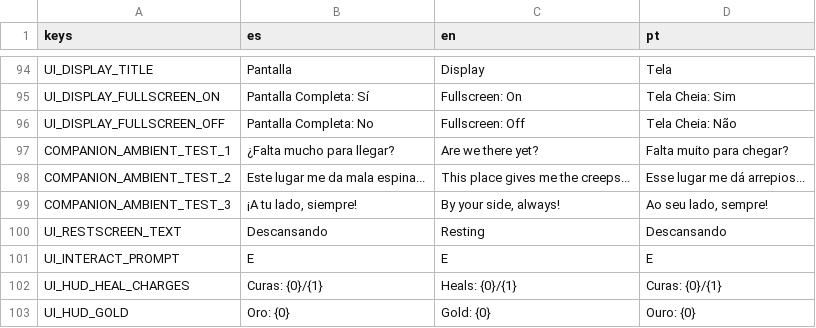
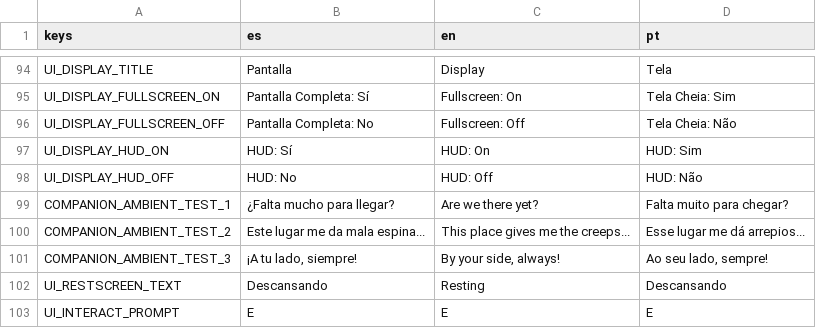
Before and after one commit to delfabroleandroezequiel-dotcom/videojogo, a CSV file: resources/localization/strings.csv, drawn as a sheet; only a part is shown, gaps mark what is left out; the shorter side is filled out with more unchanged rows.

```diff
--- a/resources/localization/strings.csv
+++ b/resources/localization/strings.csv
@@ -96,2 +96,4 @@ UI_DISPLAY_FULLSCREEN_ON,Pantalla Completa: Sí,Fullscreen: On,Tela Cheia: Sim
 UI_DISPLAY_FULLSCREEN_OFF,Pantalla Completa: No,Fullscreen: Off,Tela Cheia: Não
+UI_DISPLAY_HUD_ON,HUD: Sí,HUD: On,HUD: Sim
+UI_DISPLAY_HUD_OFF,HUD: No,HUD: Off,HUD: Não
 COMPANION_AMBIENT_TEST_1,"¿Falta mucho para llegar?","Are we there yet?","Falta muito para chegar?"
```
Also changed, not shown: 6 other files.
